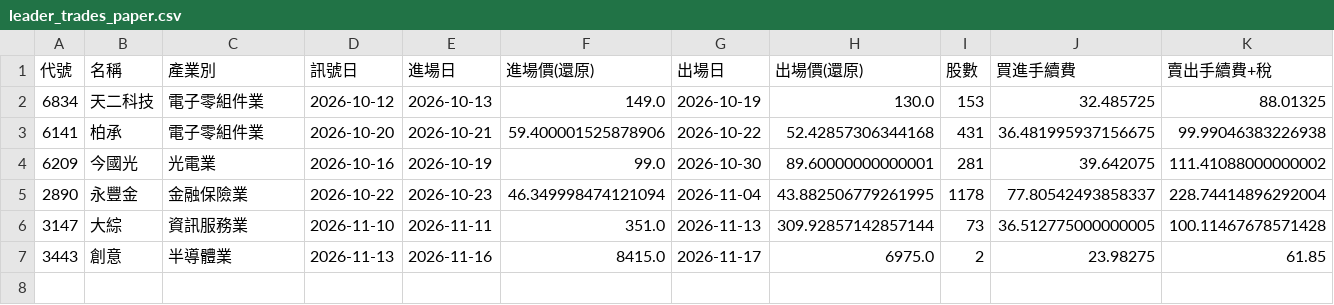
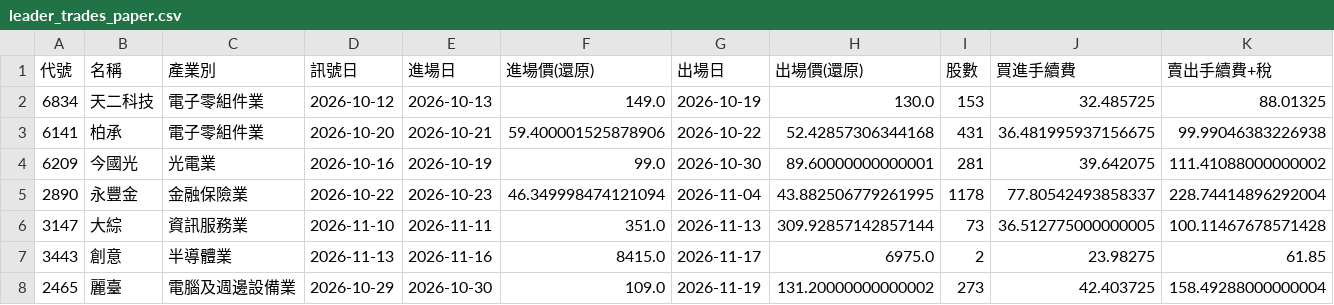
Before and after one commit to money509/tw-stock-backtest, a CSV file: signals/leader_trades_paper.csv, drawn as a sheet; only a part is shown; rows hold the shown columns only; the diff names each change by its address in the sheet, - before the commit and + after, or states it on an @@ line.

```diff
--- a/signals/leader_trades_paper.csv
+++ b/signals/leader_trades_paper.csv
+row 8: 2465 | 麗臺 | 電腦及週邊設備業 | 2026-10-29 | 2026-10-30 | 109.0 | 2026-11-19 | 131.20000000000002 | 273 | 42.403725 | 158.49288000000004
```
Also changed, not shown: signals/leader_paper_log.csv, 3 other files.
